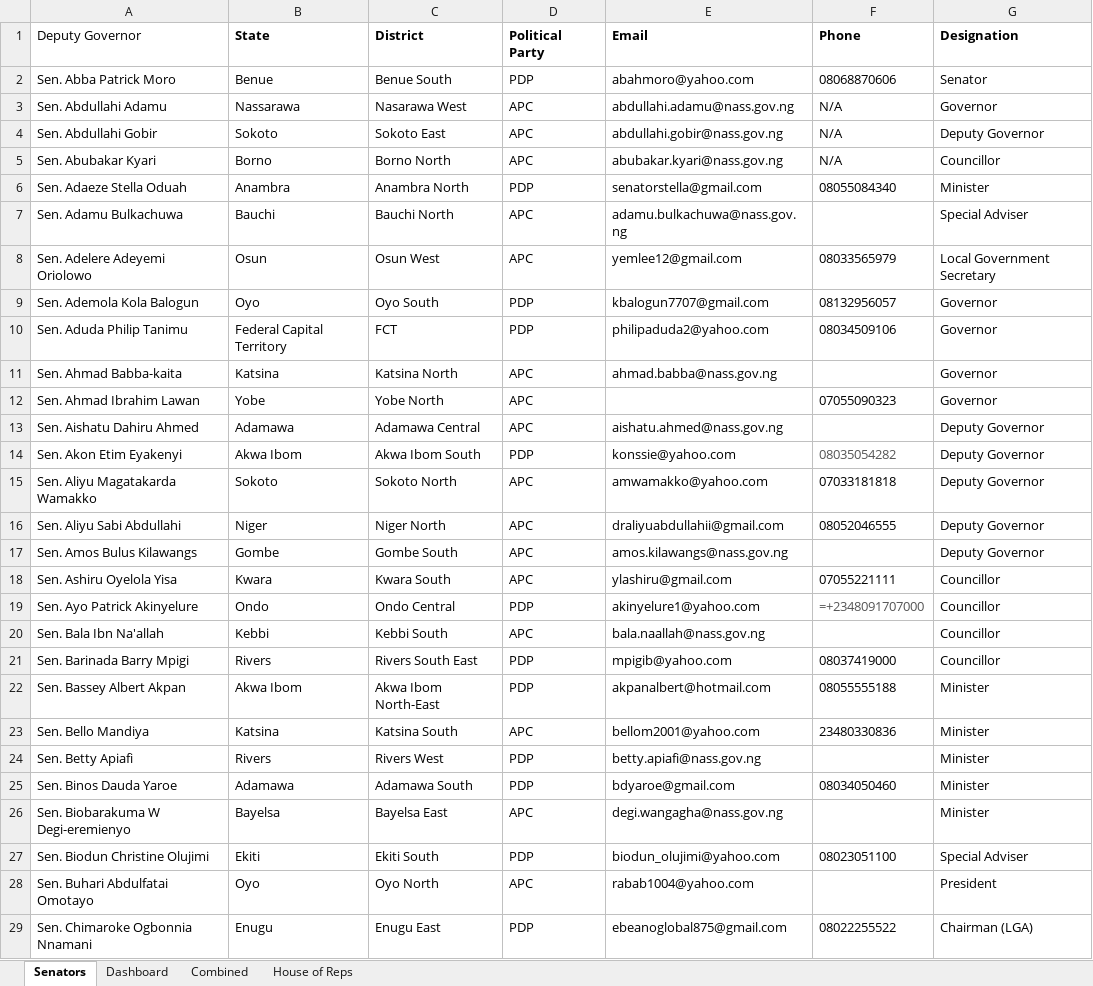
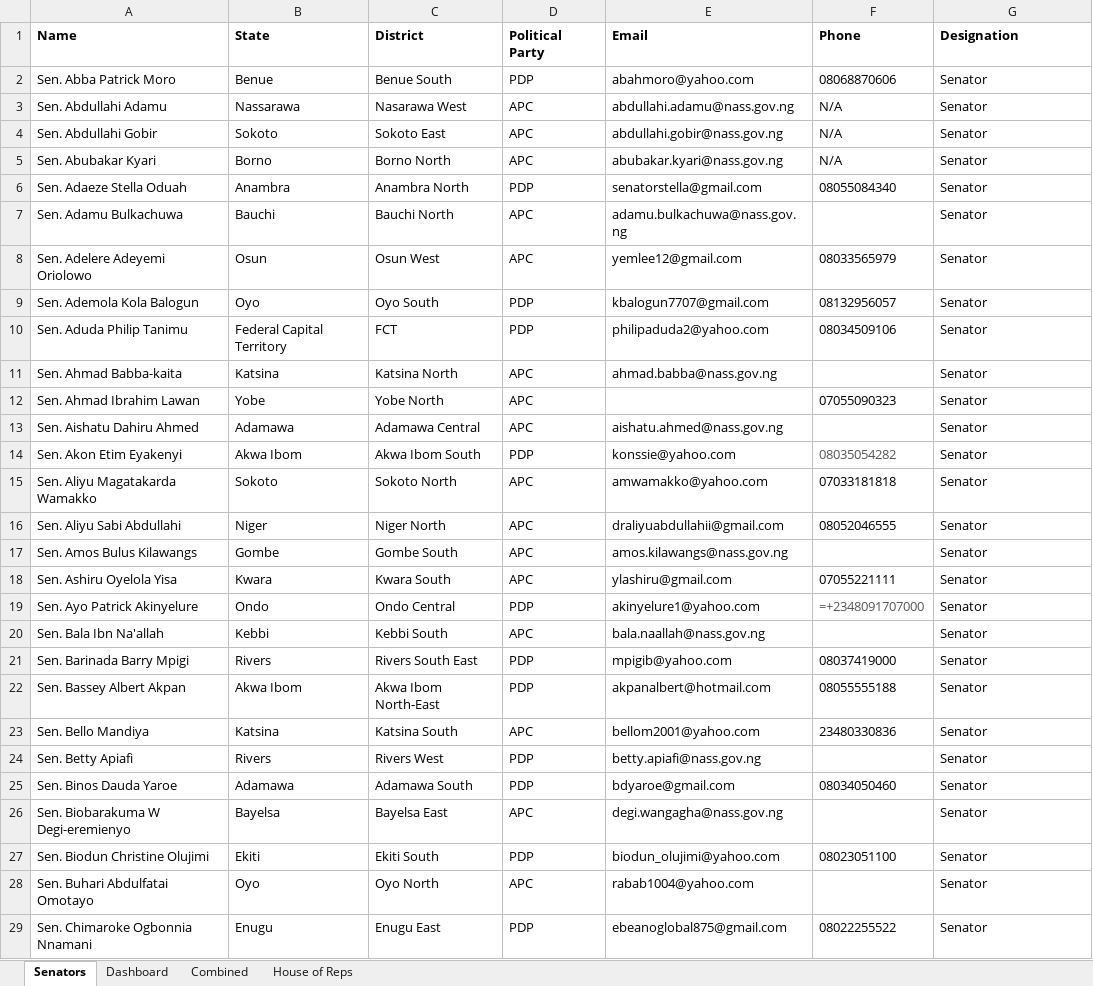
Before and after one commit to Hordunlarmy/iRep, an Excel workbook: storage/app/lawmakers.xlsx, sheet Senators, drawn as a sheet; only a part is shown; values as stored, in another font and other column widths than the file's, no borders; charts and pictures not drawn; the diff covers the shown part only; the diff names each change by its address in the sheet, - before the commit and + after, or states it on an @@ line.

```diff
--- a/storage/app/lawmakers.xlsx (sheet Senators)
+++ b/storage/app/lawmakers.xlsx (sheet Senators)
-A1: Deputy Governor
+A1: Name
-A1 bold: off
+A1 bold: on
-G3 (Designation): Governor
+G3 (Designation): Senator
-G4 (Designation): Deputy Governor
+G4 (Designation): Senator
-G5 (Designation): Councillor
+G5 (Designation): Senator
-G6 (Designation): Minister
+G6 (Designation): Senator
-G7 (Designation): Special Adviser
+G7 (Designation): Senator
-G8 (Designation): Local Government Secretary
+G8 (Designation): Senator
-G9:G12 (Designation): Governor
+G9:G12 (Designation): Senator
-G13:G17 (Designation): Deputy Governor
+G13:G17 (Designation): Senator
-G18:G21 (Designation): Councillor
+G18:G21 (Designation): Senator
-G22:G26 (Designation): Minister
+G22:G26 (Designation): Senator
-G27 (Designation): Special Adviser
+G27 (Designation): Senator
-G28 (Designation): President
+G28 (Designation): Senator
-G29 (Designation): Chairman (LGA)
+G29 (Designation): Senator
```
Also changed, not shown: 4 edited cells elsewhere in this sheet, sheet Dashboard, charts or pictures, 3 other files.
